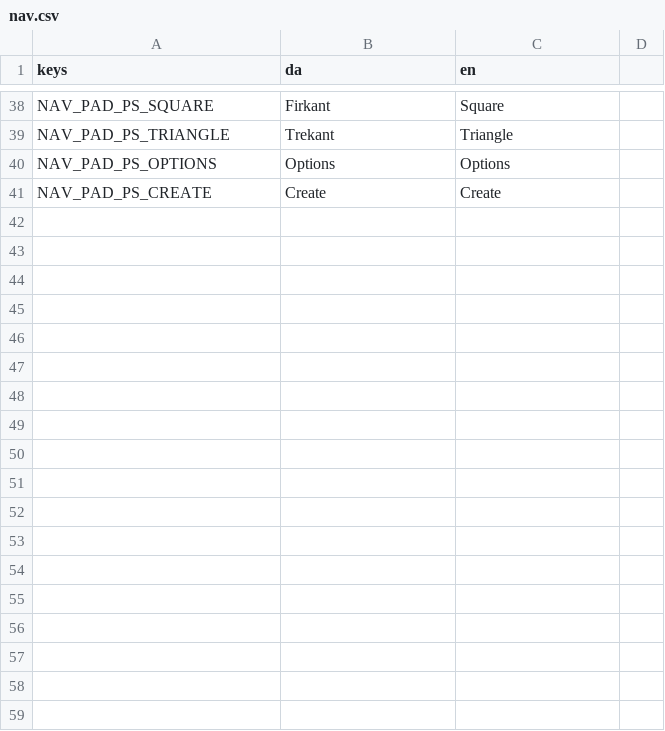
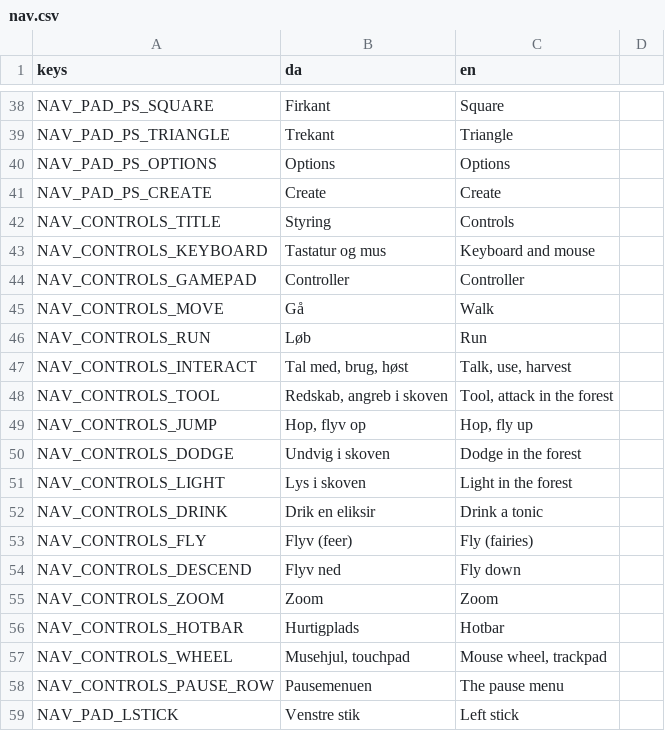
Before and after one commit to magudb/PongPong, a CSV file: localization/nav.csv, drawn as a sheet; only a part is shown, gaps mark what is left out; the diff names each change by its address in the sheet, - before the commit and + after, or states it on an @@ line.

```diff
--- a/localization/nav.csv
+++ b/localization/nav.csv
+row 42: NAV_CONTROLS_TITLE | Styring | Controls
+row 43: NAV_CONTROLS_KEYBOARD | Tastatur og mus | Keyboard and mouse
+row 44: NAV_CONTROLS_GAMEPAD | Controller | Controller
+row 45: NAV_CONTROLS_MOVE | Gå | Walk
+row 46: NAV_CONTROLS_RUN | Løb | Run
+row 47: NAV_CONTROLS_INTERACT | Tal med, brug, høst | Talk, use, harvest
+row 48: NAV_CONTROLS_TOOL | Redskab, angreb i skoven | Tool, attack in the forest
+row 49: NAV_CONTROLS_JUMP | Hop, flyv op | Hop, fly up
+row 50: NAV_CONTROLS_DODGE | Undvig i skoven | Dodge in the forest
+row 51: NAV_CONTROLS_LIGHT | Lys i skoven | Light in the forest
+row 52: NAV_CONTROLS_DRINK | Drik en eliksir | Drink a tonic
+row 53: NAV_CONTROLS_FLY | Flyv (feer) | Fly (fairies)
+row 54: NAV_CONTROLS_DESCEND | Flyv ned | Fly down
+row 55: NAV_CONTROLS_ZOOM | Zoom | Zoom
+row 56: NAV_CONTROLS_HOTBAR | Hurtigplads | Hotbar
+row 57: NAV_CONTROLS_WHEEL | Musehjul, touchpad | Mouse wheel, trackpad
+row 58: NAV_CONTROLS_PAUSE_ROW | Pausemenuen | The pause menu
+row 59: NAV_PAD_LSTICK | Venstre stik | Left stick
```
Also changed, not shown: 14 other files.
